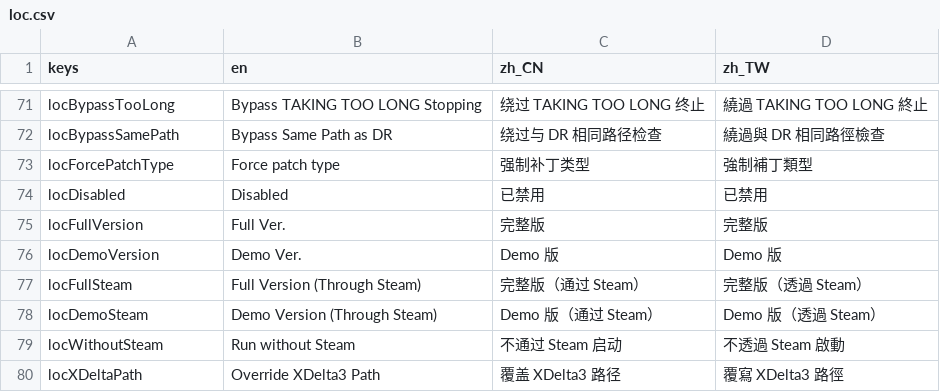
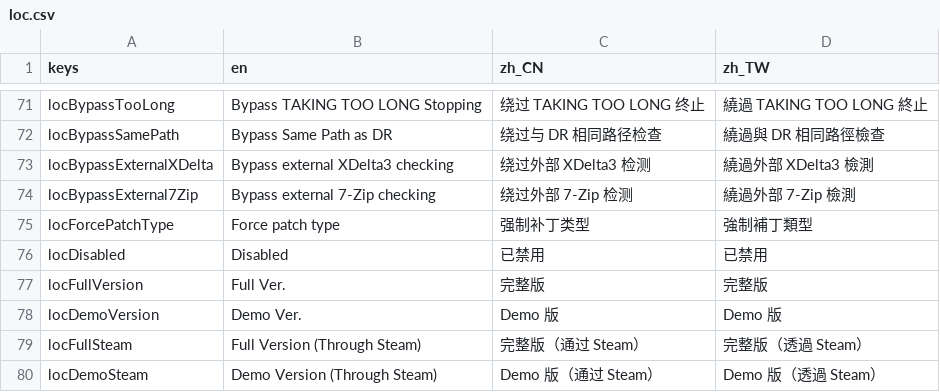
Before and after one commit to gm3dr/DeltaruneChinesePatcher, a CSV file: Locale/loc.csv, drawn as a sheet; only a part is shown, gaps mark what is left out; the shorter side is filled out with more unchanged rows; the diff names each change by its address in the sheet, - before the commit and + after, or states it on an @@ line.

Commit message:
bypassing externals check

```diff
--- a/Locale/loc.csv
+++ b/Locale/loc.csv
+row 73: locBypassExternalXDelta | Bypass external XDelta3 checking | 绕过外部 XDelta3 检测 | 繞過外部 XDelta3 檢測
+row 74: locBypassExternal7Zip | Bypass external 7-Zip checking | 绕过外部 7-Zip 检测 | 繞過外部 7-Zip 檢測
```
Also changed, not shown: 2 other files.
